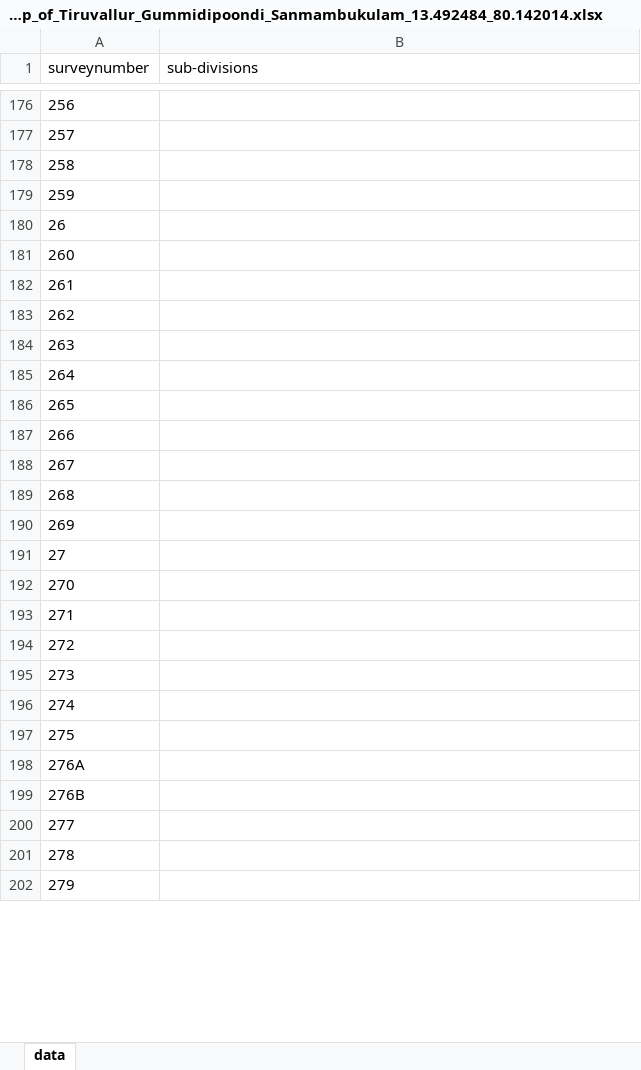
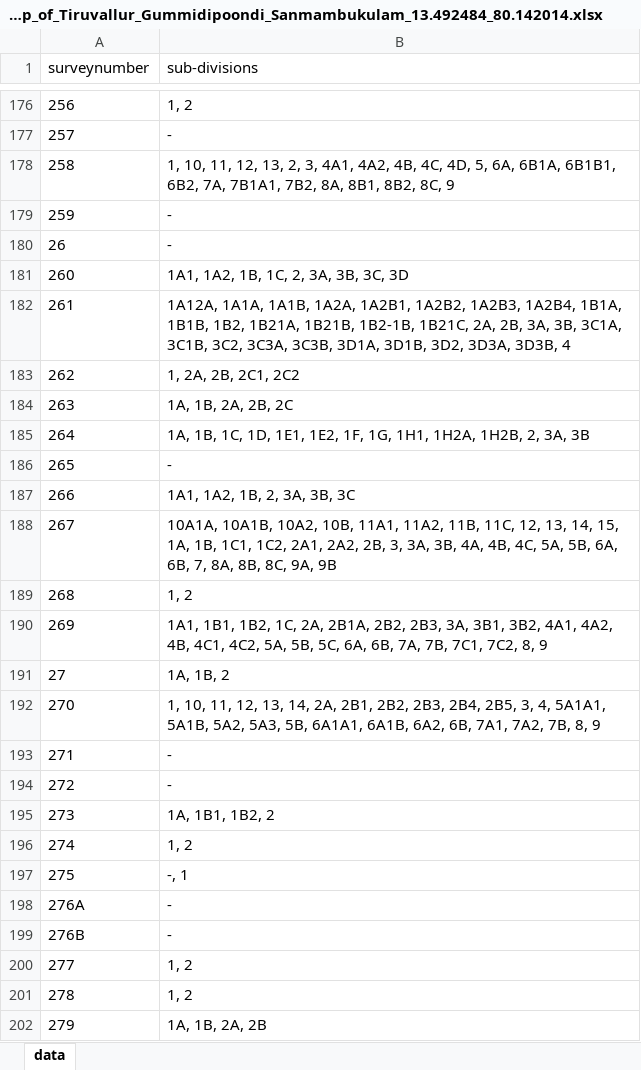
Before and after one commit to sivaramanRW/scraper-glv, an Excel workbook: out/Village_map_of_Tiruvallur_Gummidipoondi_Sanmambukulam_13.492484_80.142014.xlsx, sheet data, drawn as a sheet; only a part is shown, gaps mark what is left out; values as stored, in another font and other column widths than the file's, no borders; the diff covers the shown part only; the diff names each change by its address in the sheet, - before the commit and + after, or states it on an @@ line.

```diff
--- a/out/Village_map_of_Tiruvallur_Gummidipoondi_Sanmambukulam_13.492484_80.142014.xlsx (sheet data)
+++ b/out/Village_map_of_Tiruvallur_Gummidipoondi_Sanmambukulam_13.492484_80.142014.xlsx (sheet data)
-B176 (sub-divisions): (empty)
+B176 (sub-divisions): 1, 2
-B177 (sub-divisions): (empty)
+B177 (sub-divisions): -
-B178 (sub-divisions): (empty)
+B178 (sub-divisions): 1, 10, 11, 12, 13, 2, 3, 4A1, 4A2, 4B, 4C, 4D, 5, 6A, 6B1A, 6B1B1, 6B2, 7A, 7B1A1, 7B2, 8A, 8B1, 8B2, 8C, 9
-B179:B180 (sub-divisions): (empty)
+B179:B180 (sub-divisions): -
-B181 (sub-divisions): (empty)
+B181 (sub-divisions): 1A1, 1A2, 1B, 1C, 2, 3A, 3B, 3C, 3D
-B182 (sub-divisions): (empty)
+B182 (sub-divisions): 1A12A, 1A1A, 1A1B, 1A2A, 1A2B1, 1A2B2, 1A2B3, 1A2B4, 1B1A, 1B1B, 1B2, 1B21A, 1B21B, 1B2-1B, 1B21C, 2A, 2B, 3A, 3B, 3C1A, 3C1B, 3C2, 3C3A, 3C3B, 3D1A, 3D1B, 3D2, 3D3A, 3D3B, 4
-B183 (sub-divisions): (empty)
+B183 (sub-divisions): 1, 2A, 2B, 2C1, 2C2
-B184 (sub-divisions): (empty)
+B184 (sub-divisions): 1A, 1B, 2A, 2B, 2C
-B185 (sub-divisions): (empty)
+B185 (sub-divisions): 1A, 1B, 1C, 1D, 1E1, 1E2, 1F, 1G, 1H1, 1H2A, 1H2B, 2, 3A, 3B
-B186 (sub-divisions): (empty)
+B186 (sub-divisions): -
-B187 (sub-divisions): (empty)
+B187 (sub-divisions): 1A1, 1A2, 1B, 2, 3A, 3B, 3C
-B188 (sub-divisions): (empty)
+B188 (sub-divisions): 10A1A, 10A1B, 10A2, 10B, 11A1, 11A2, 11B, 11C, 12, 13, 14, 15, 1A, 1B, 1C1, 1C2, 2A1, 2A2, 2B, 3, 3A, 3B, 4A, 4B, 4C, 5A, 5B, 6A, 6B, 7, 8A, 8B, 8C, 9A, 9B
-B189 (sub-divisions): (empty)
+B189 (sub-divisions): 1, 2
-B190 (sub-divisions): (empty)
+B190 (sub-divisions): 1A1, 1B1, 1B2, 1C, 2A, 2B1A, 2B2, 2B3, 3A, 3B1, 3B2, 4A1, 4A2, 4B, 4C1, 4C2, 5A, 5B, 5C, 6A, 6B, 7A, 7B, 7C1, 7C2, 8, 9
-B191 (sub-divisions): (empty)
+B191 (sub-divisions): 1A, 1B, 2
-B192 (sub-divisions): (empty)
+B192 (sub-divisions): 1, 10, 11, 12, 13, 14, 2A, 2B1, 2B2, 2B3, 2B4, 2B5, 3, 4, 5A1A1, 5A1B, 5A2, 5A3, 5B, 6A1A1, 6A1B, 6A2, 6B, 7A1, 7A2, 7B, 8, 9
-B193:B194 (sub-divisions): (empty)
+B193:B194 (sub-divisions): -
-B195 (sub-divisions): (empty)
+B195 (sub-divisions): 1A, 1B1, 1B2, 2
-B196 (sub-divisions): (empty)
+B196 (sub-divisions): 1, 2
-B197 (sub-divisions): (empty)
+B197 (sub-divisions): -, 1
-B198:B199 (sub-divisions): (empty)
+B198:B199 (sub-divisions): -
-B200:B201 (sub-divisions): (empty)
+B200:B201 (sub-divisions): 1, 2
-B202 (sub-divisions): (empty)
+B202 (sub-divisions): 1A, 1B, 2A, 2B
```
Also changed, not shown: 70 edited cells elsewhere in this sheet, out/Village_map_of_Tiruvallur_Gummidipoondi_Budur_13.417266_79.954819.xlsx, out/Village_map_of_Tiruvallur_Gummidipoondi_Pondavakkam_13.469251_79.994996.xlsx, 3 other files.
